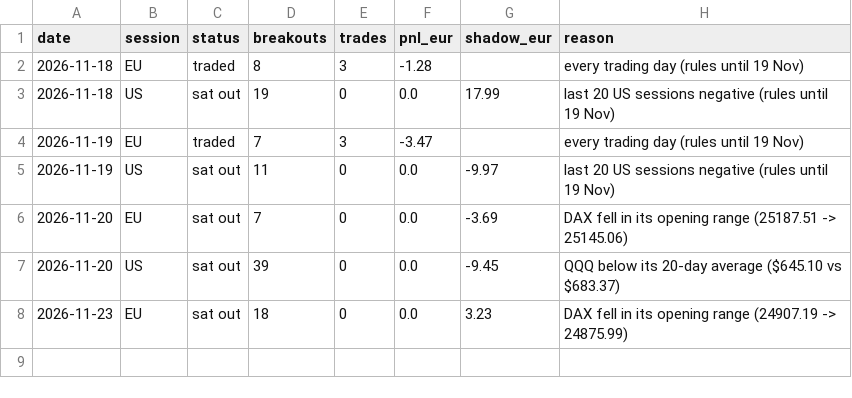
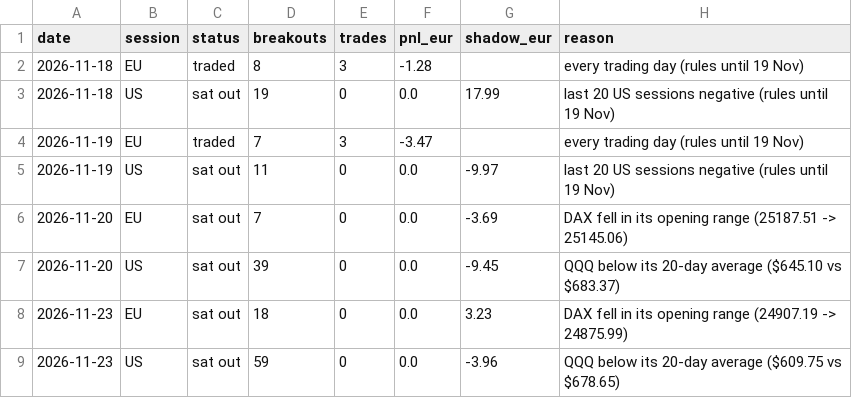
Before and after one commit to Steffeh1337/paper-trader, a CSV file: v2/live/sessions.csv, drawn as a sheet.

```diff
--- a/v2/live/sessions.csv
+++ b/v2/live/sessions.csv
@@ -8 +8,2 @@ date,session,status,breakouts,trades,pnl_eur,shadow_eur,reason
 2026-11-23,EU,sat out,18,0,0.0,3.23,DAX fell in its opening range (24907.19 -> 24875.99)
+2026-11-23,US,sat out,59,0,0.0,-3.96,QQQ below its 20-day average ($609.75 vs $678.65)
```
Also changed, not shown: v2/live/equity.csv, 6 other files.
